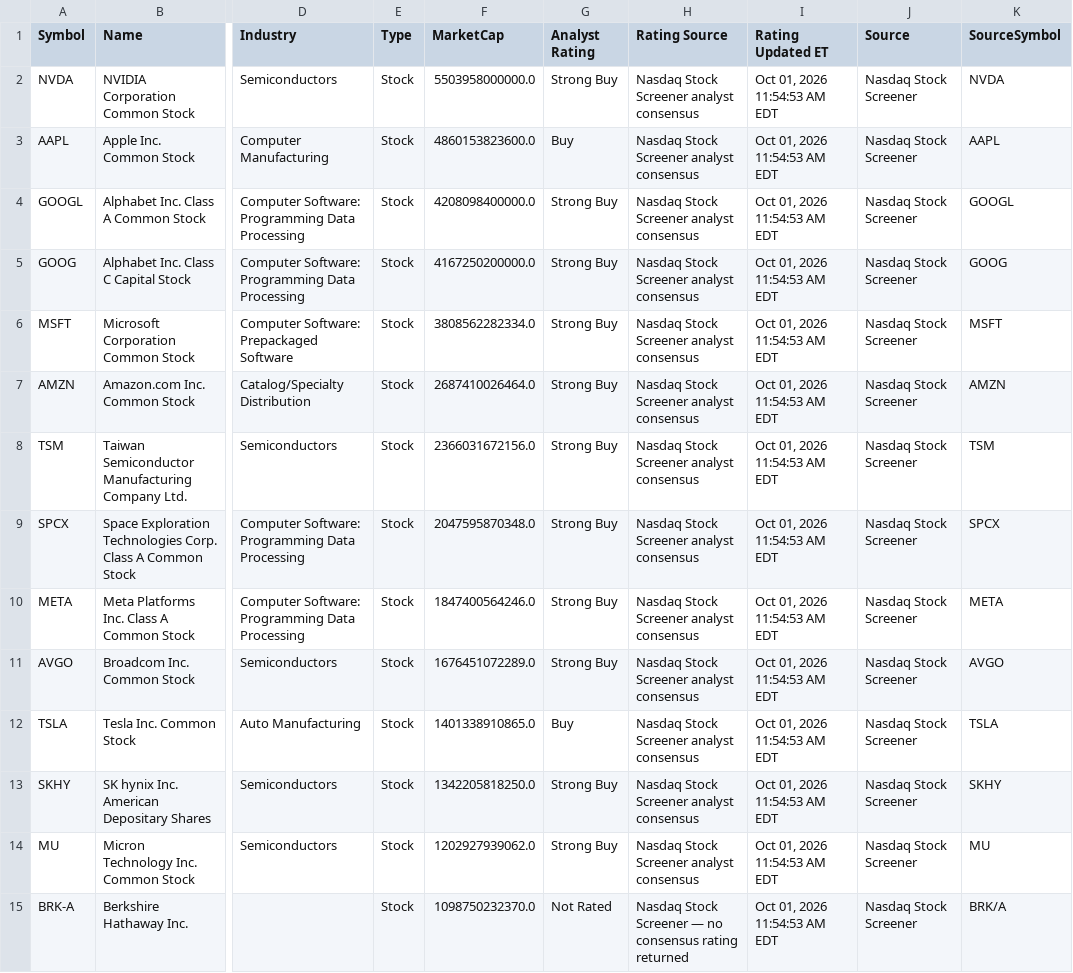
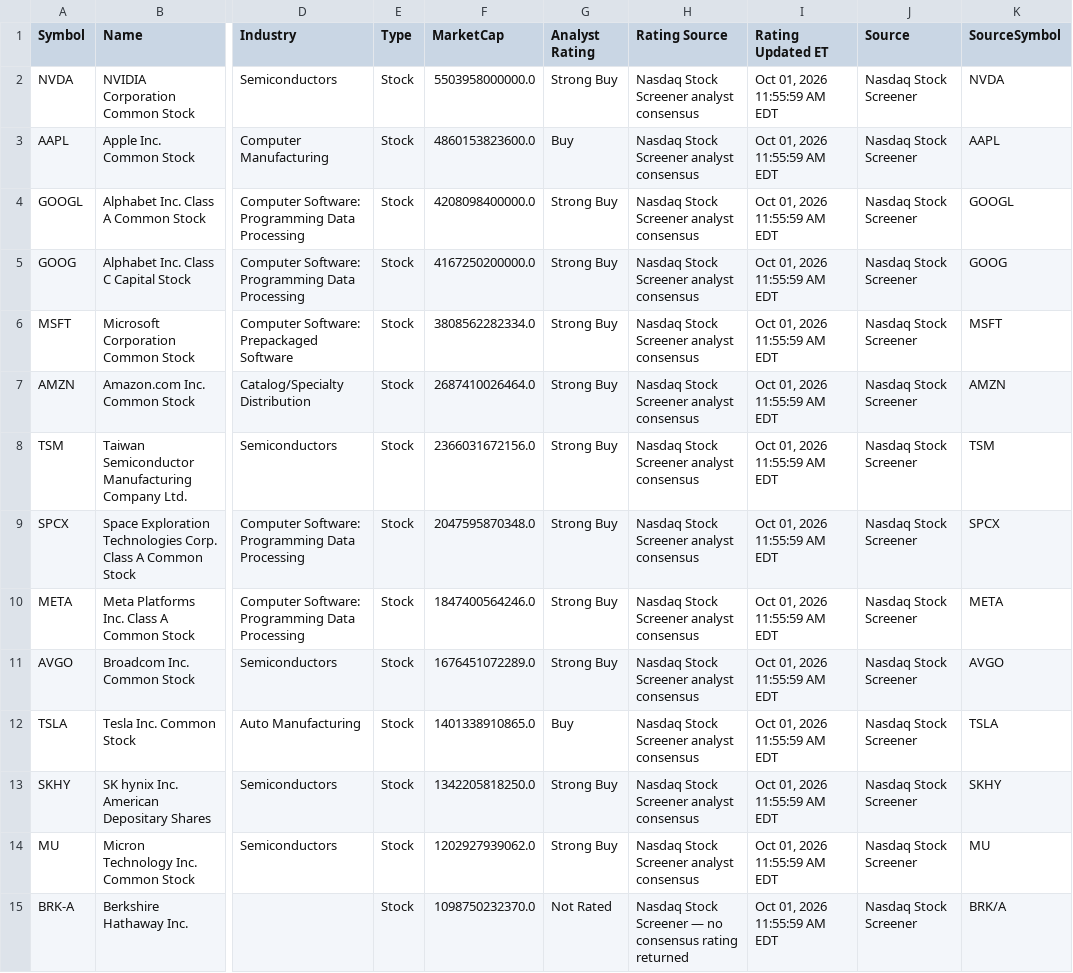
Before and after one commit to pbraza07/Stock_ETF-Tracker, a CSV file: data/default_universe.csv, drawn as a sheet; only a part is shown, gaps mark what is left out; the diff covers the shown part only; the diff names each change by its address in the sheet, - before the commit and + after, or states it on an @@ line.

Commit message:
data: manual Nasdaq universe refresh Oct 01, 2026 11:56:12 AM EDT

```diff
--- a/data/default_universe.csv
+++ b/data/default_universe.csv
-I2:I15 (Rating Updated ET): Oct 01, 2026 11:54:53 AM EDT
+I2:I15 (Rating Updated ET): Oct 01, 2026 11:55:59 AM EDT
```
Also changed, not shown: 145 edited cells elsewhere in this file.
